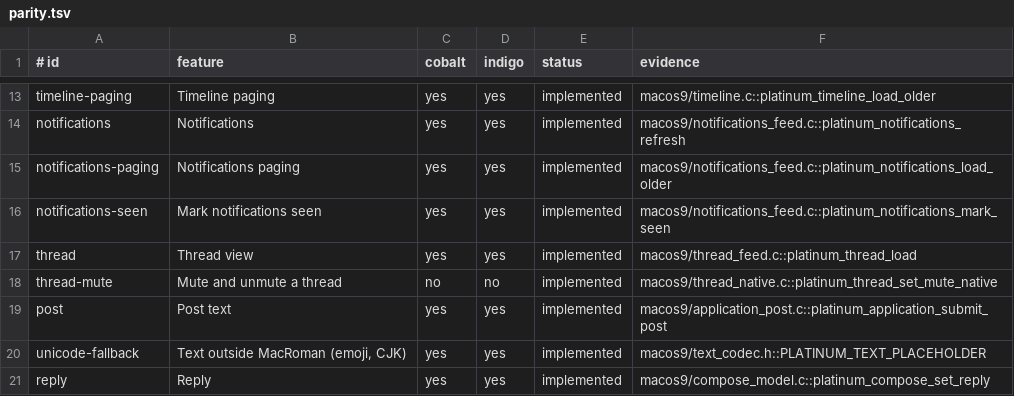
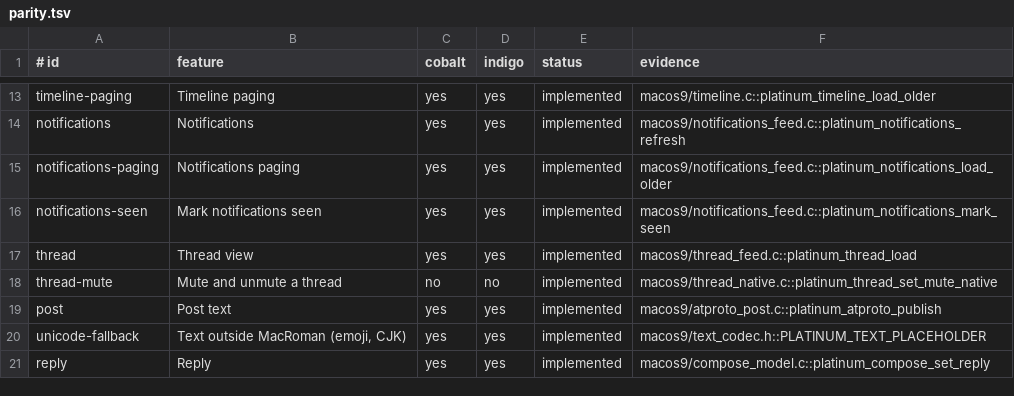
Before and after one commit to ewanc26/platinum, a TSV file: docs/parity.tsv, drawn as a sheet; only a part is shown, gaps mark what is left out.

```diff
--- a/docs/parity.tsv
+++ b/docs/parity.tsv
@@ -18,3 +18,3 @@ thread|Thread view|yes|yes|implemented|macos9/thread_feed.c::platinum_thread_loa
 thread-mute|Mute and unmute a thread|no|no|implemented|macos9/thread_native.c::platinum_thread_set_mute_native
-post|Post text|yes|yes|implemented|macos9/application_post.c::platinum_application_submit_post
+post|Post text|yes|yes|implemented|macos9/atproto_post.c::platinum_atproto_publish
 unicode-fallback|Text outside MacRoman (emoji, CJK)|yes|yes|implemented|macos9/text_codec.h::PLATINUM_TEXT_PLACEHOLDER
```
Also changed, not shown: 11 other files.
